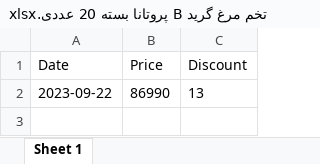
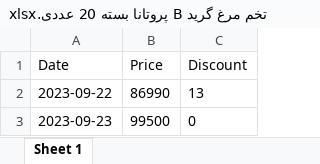
Before and after one commit to eledah/pmonitor, an Excel workbook: items/تخم مرغ گرید B پروتانا بسته 20 عددی.xlsx, sheet Sheet 1, drawn as a sheet; values as stored, in another font and other column widths than the file's, no borders; the diff names each change by its address in the sheet, - before the commit and + after, or states it on an @@ line.

```diff
--- a/items/تخم مرغ گرید B پروتانا بسته 20 عددی.xlsx (sheet Sheet 1)
+++ b/items/تخم مرغ گرید B پروتانا بسته 20 عددی.xlsx (sheet Sheet 1)
+row 3: 2023-09-23 | 99500 | 0
```
Also changed, not shown: items/روغن آفتابگردان غنچه پلاس - 900 میلی لیتر.xlsx, items/سینه مرغ بی پوست مهیا پروتئین - 900 گرم.xlsx, 49 other files.
